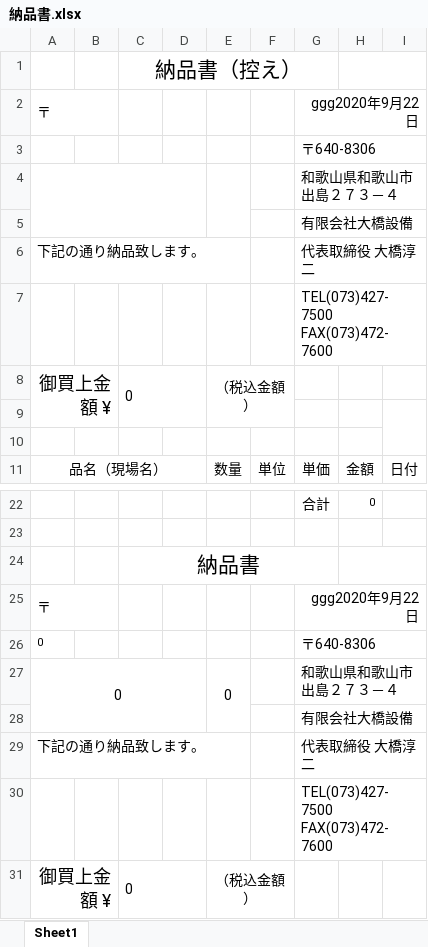
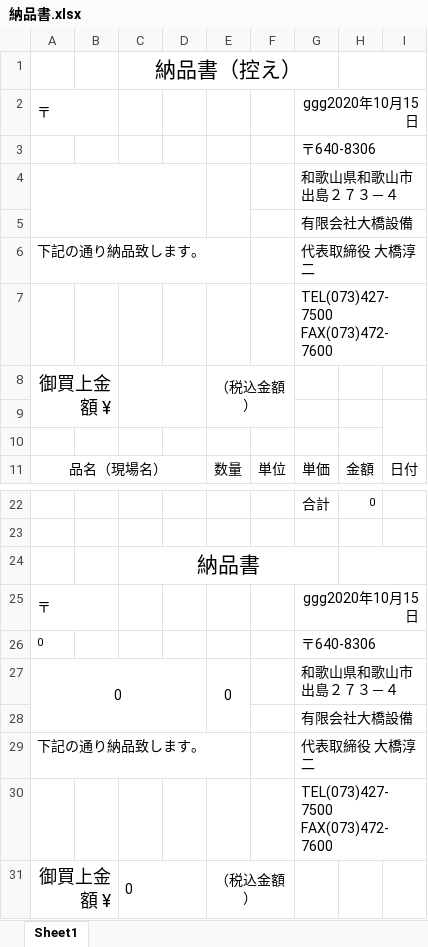
Before and after one commit to HirokawaMasayuki/ohashisetsubi, an Excel workbook: webroot/エクセル原本/納品書.xlsx, sheet Sheet1, drawn as a sheet; only a part is shown, gaps mark what is left out; values as stored, in another font and other column widths than the file's, no borders; the diff names each change by its address in the sheet, - before the commit and + after, or states it on an @@ line.

```diff
--- a/webroot/エクセル原本/納品書.xlsx (sheet Sheet1)
+++ b/webroot/エクセル原本/納品書.xlsx (sheet Sheet1)
-G2: ggg2020年9月22日
+G2: ggg2020年10月15日
-C8: 0
+C8: (empty)
-G25: ggg2020年9月22日
+G25: ggg2020年10月15日
```
Also changed, not shown: 53 other files.
